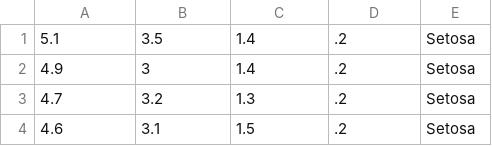
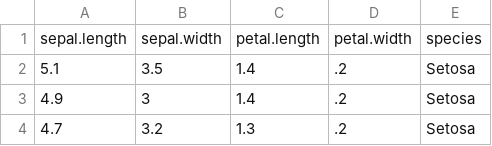
Before and after one commit to zhaoqiaojin/KnnIris, a CSV file: iris.csv, drawn as a sheet; only a part is shown; the shorter side is filled out with more unchanged rows; the diff names each change by its address in the sheet, - before the commit and + after, or states it on an @@ line.

```diff
--- a/iris.csv
+++ b/iris.csv
+row 1: sepal.length | sepal.width | petal.length | petal.width | species
```
Also changed, not shown: 2 other files.
